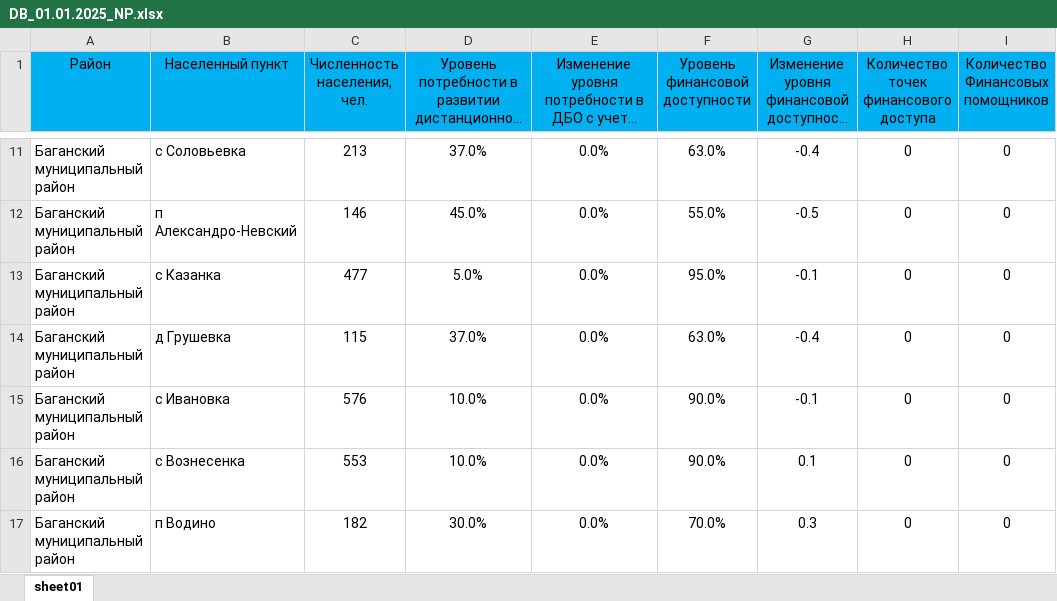
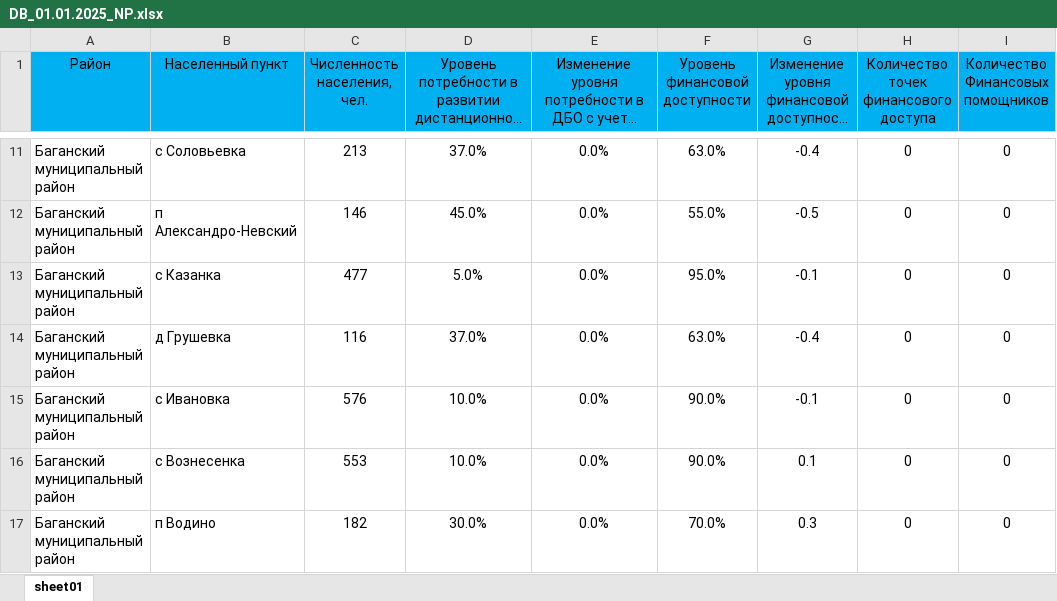
Before and after one commit to egorselyutin/infpanel4, an Excel workbook: content/xls/DB_01.01.2025_NP.xlsx, sheet sheet01, drawn as a sheet; only a part is shown, gaps mark what is left out; long unchanged cells end in …; values as stored, in another font and other column widths than the file's, no borders; the diff names each change by its address in the sheet, - before the commit and + after, or states it on an @@ line.

```diff
--- a/content/xls/DB_01.01.2025_NP.xlsx (sheet sheet01)
+++ b/content/xls/DB_01.01.2025_NP.xlsx (sheet sheet01)
-C14 (Численность населения, чел.): 115
+C14 (Численность населения, чел.): 116
```
Also changed, not shown: content/xls/DB_01.01.2026_NP.xlsx, content/xls/NSO_01.01.2025.xlsx, 4 other files.
